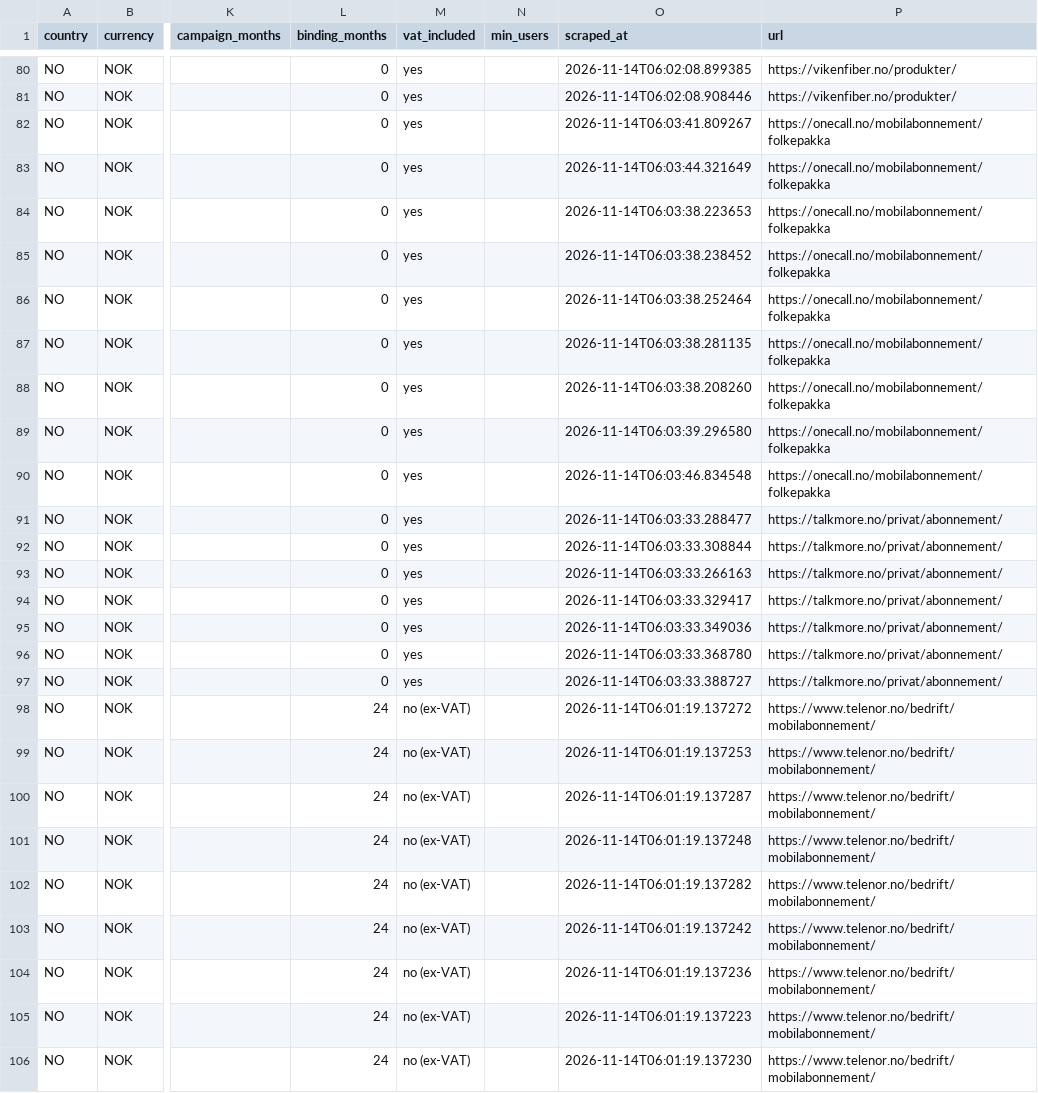
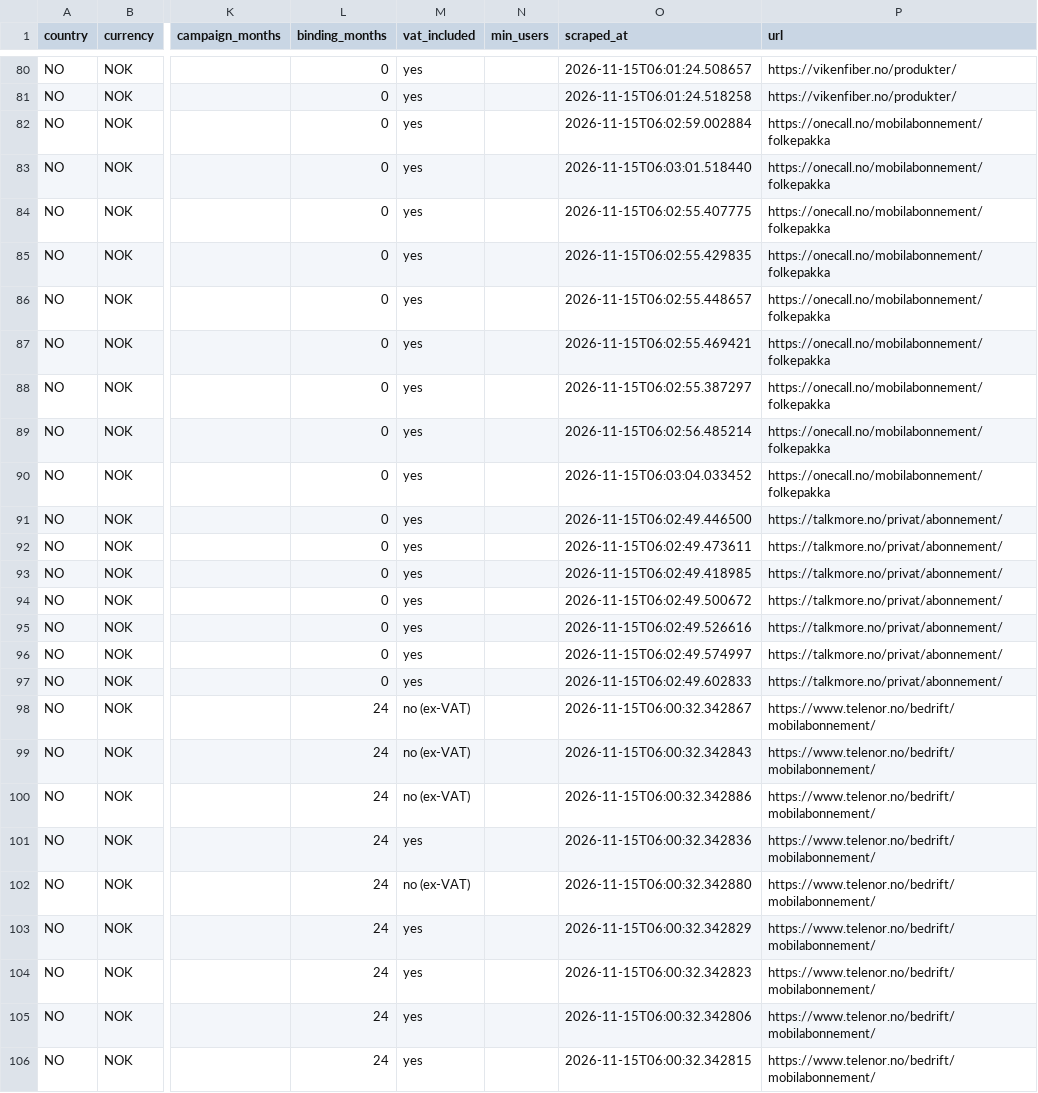
Before and after one commit to markusheiberg/telco-price-data, a CSV file: latest_prices.csv, drawn as a sheet; only a part is shown, gaps mark what is left out; the diff covers the shown part only; the diff names each change by its address in the sheet, - before the commit and + after, or states it on an @@ line.

```diff
--- a/latest_prices.csv
+++ b/latest_prices.csv
-O80 (scraped_at): 2026-11-14T06:02:08.899385
+O80 (scraped_at): 2026-11-15T06:01:24.508657
-O81 (scraped_at): 2026-11-14T06:02:08.908446
+O81 (scraped_at): 2026-11-15T06:01:24.518258
-O82 (scraped_at): 2026-11-14T06:03:41.809267
+O82 (scraped_at): 2026-11-15T06:02:59.002884
-O83 (scraped_at): 2026-11-14T06:03:44.321649
+O83 (scraped_at): 2026-11-15T06:03:01.518440
-O84 (scraped_at): 2026-11-14T06:03:38.223653
+O84 (scraped_at): 2026-11-15T06:02:55.407775
-O85 (scraped_at): 2026-11-14T06:03:38.238452
+O85 (scraped_at): 2026-11-15T06:02:55.429835
-O86 (scraped_at): 2026-11-14T06:03:38.252464
+O86 (scraped_at): 2026-11-15T06:02:55.448657
-O87 (scraped_at): 2026-11-14T06:03:38.281135
+O87 (scraped_at): 2026-11-15T06:02:55.469421
-O88 (scraped_at): 2026-11-14T06:03:38.208260
+O88 (scraped_at): 2026-11-15T06:02:55.387297
-O89 (scraped_at): 2026-11-14T06:03:39.296580
+O89 (scraped_at): 2026-11-15T06:02:56.485214
-O90 (scraped_at): 2026-11-14T06:03:46.834548
+O90 (scraped_at): 2026-11-15T06:03:04.033452
-O91 (scraped_at): 2026-11-14T06:03:33.288477
+O91 (scraped_at): 2026-11-15T06:02:49.446500
-O92 (scraped_at): 2026-11-14T06:03:33.308844
+O92 (scraped_at): 2026-11-15T06:02:49.473611
-O93 (scraped_at): 2026-11-14T06:03:33.266163
+O93 (scraped_at): 2026-11-15T06:02:49.418985
-O94 (scraped_at): 2026-11-14T06:03:33.329417
+O94 (scraped_at): 2026-11-15T06:02:49.500672
-O95 (scraped_at): 2026-11-14T06:03:33.349036
+O95 (scraped_at): 2026-11-15T06:02:49.526616
-O96 (scraped_at): 2026-11-14T06:03:33.368780
+O96 (scraped_at): 2026-11-15T06:02:49.574997
-O97 (scraped_at): 2026-11-14T06:03:33.388727
+O97 (scraped_at): 2026-11-15T06:02:49.602833
-O98 (scraped_at): 2026-11-14T06:01:19.137272
+O98 (scraped_at): 2026-11-15T06:00:32.342867
-O99 (scraped_at): 2026-11-14T06:01:19.137253
+O99 (scraped_at): 2026-11-15T06:00:32.342843
-O100 (scraped_at): 2026-11-14T06:01:19.137287
+O100 (scraped_at): 2026-11-15T06:00:32.342886
-M101 (vat_included): no (ex-VAT)
+M101 (vat_included): yes
-O101 (scraped_at): 2026-11-14T06:01:19.137248
+O101 (scraped_at): 2026-11-15T06:00:32.342836
-O102 (scraped_at): 2026-11-14T06:01:19.137282
+O102 (scraped_at): 2026-11-15T06:00:32.342880
-M103:M106 (vat_included): no (ex-VAT)
+M103:M106 (vat_included): yes
-O103 (scraped_at): 2026-11-14T06:01:19.137242
+O103 (scraped_at): 2026-11-15T06:00:32.342829
-O104 (scraped_at): 2026-11-14T06:01:19.137236
+O104 (scraped_at): 2026-11-15T06:00:32.342823
-O105 (scraped_at): 2026-11-14T06:01:19.137223
+O105 (scraped_at): 2026-11-15T06:00:32.342806
-O106 (scraped_at): 2026-11-14T06:01:19.137230
+O106 (scraped_at): 2026-11-15T06:00:32.342815
```
Also changed, not shown: 132 edited cells elsewhere in this file, 1 other file.
